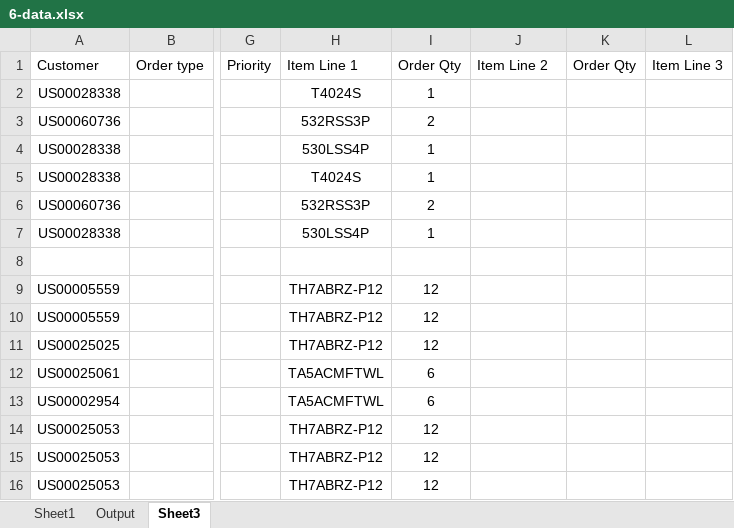
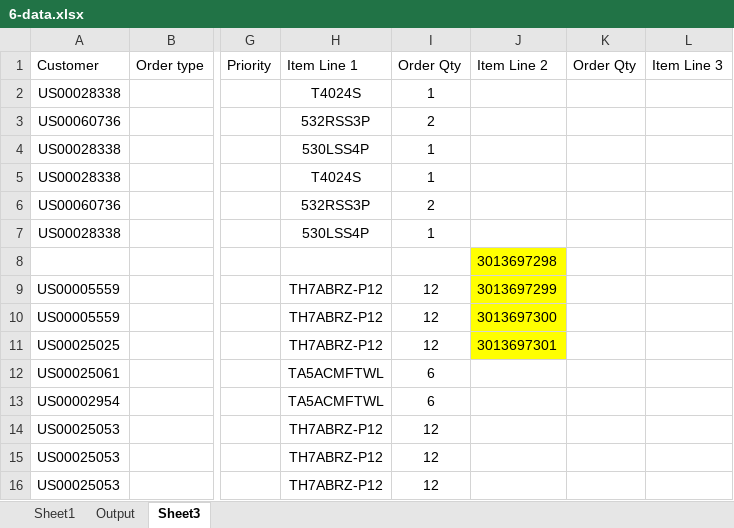
Before and after one commit to hbhardwaj03/Andyz-POC, an Excel workbook: Resources/6-data.xlsx, sheet Sheet3, drawn as a sheet; only a part is shown, gaps mark what is left out; values as stored, in another font and other column widths than the file's, no borders; the diff names each change by its address in the sheet, - before the commit and + after, or states it on an @@ line.

```diff
--- a/Resources/6-data.xlsx (sheet Sheet3)
+++ b/Resources/6-data.xlsx (sheet Sheet3)
-J8 (Item Line 2): (empty)
+J8 (Item Line 2): 3013697298
-J8:J11 fill: none
+J8:J11 fill: #FFFF00
-J9 (Item Line 2): (empty)
+J9 (Item Line 2): 3013697299
-J10 (Item Line 2): (empty)
+J10 (Item Line 2): 3013697300
-J11 (Item Line 2): (empty)
+J11 (Item Line 2): 3013697301
```
Also changed, not shown: sheet Sheet1, 1 other file.
